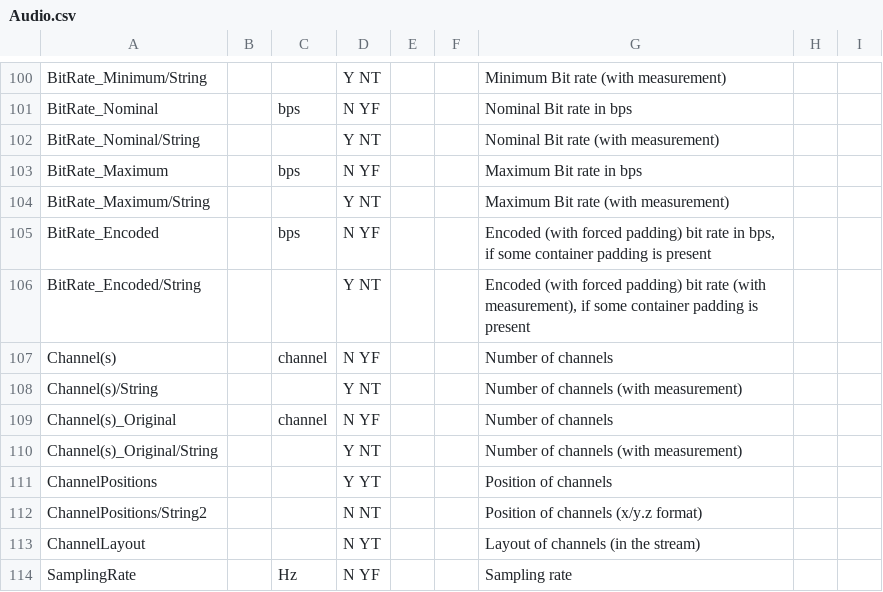
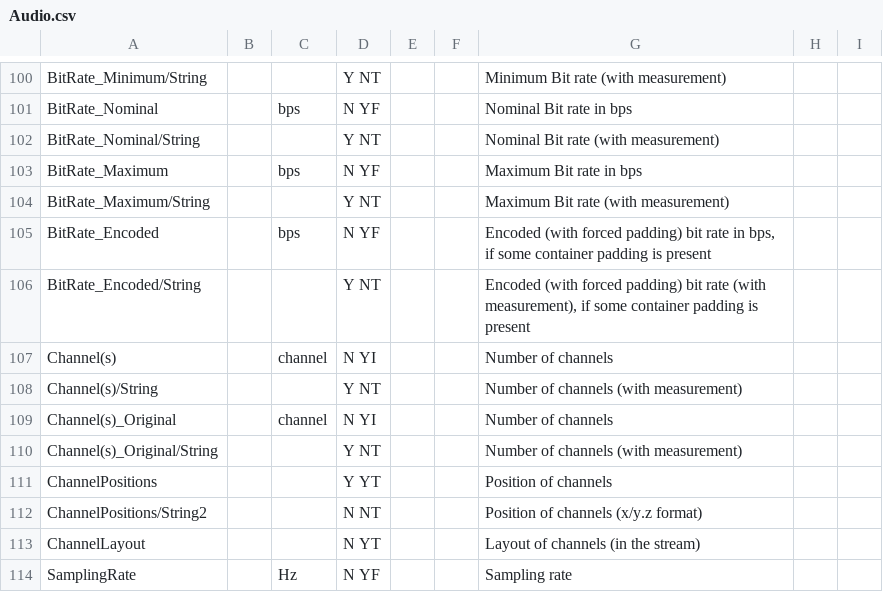
Before and after one commit to mediatest/mediatestLib, a CSV file: Source/Resource/Text/Stream/Audio.csv, drawn as a sheet; only a part is shown, gaps mark what is left out.

```diff
--- a/Source/Resource/Text/Stream/Audio.csv
+++ b/Source/Resource/Text/Stream/Audio.csv
@@ -106,5 +106,5 @@ BitRate_Encoded;; bps;N YF;;;Encoded (with forced padding) bit rate in bps, if s
 BitRate_Encoded/String;;;Y NT;;;Encoded (with forced padding) bit rate (with measurement), if some container padding is present
-Channel(s);; channel;N YF;;;Number of channels;;
+Channel(s);; channel;N YI;;;Number of channels;;
 Channel(s)/String;;;Y NT;;;Number of channels (with measurement);;
-Channel(s)_Original;; channel;N YF;;;Number of channels;;
+Channel(s)_Original;; channel;N YI;;;Number of channels;;
 Channel(s)_Original/String;;;Y NT;;;Number of channels (with measurement);;
```
Also changed, not shown: 1 other file.
